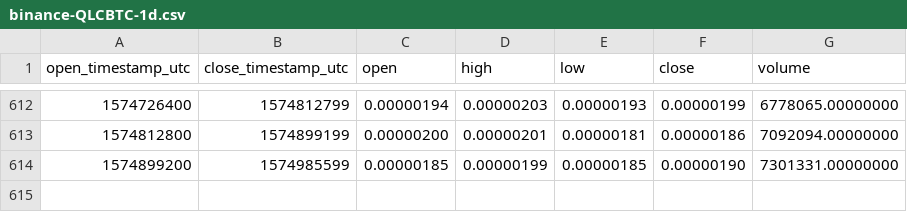
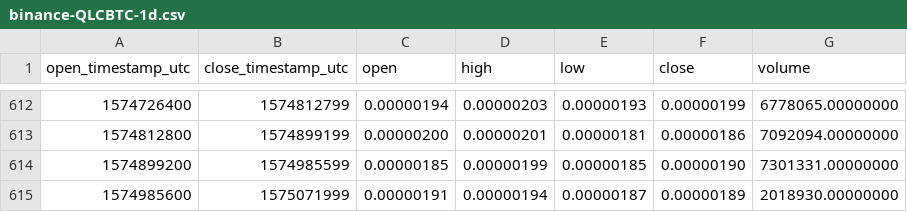
Before and after one commit to cryptobigbro/binance-QLCBTC, a CSV file: binance-QLCBTC-1d.csv, drawn as a sheet; only a part is shown, gaps mark what is left out; the diff names each change by its address in the sheet, - before the commit and + after, or states it on an @@ line.

Commit message:
Update OHLCV data.

```diff
--- a/binance-QLCBTC-1d.csv
+++ b/binance-QLCBTC-1d.csv
+row 615: 1574985600 | 1575071999 | 0.00000191 | 0.00000194 | 0.00000187 | 0.00000189 | 2018930.00000000
```
Also changed, not shown: 1 other file.
